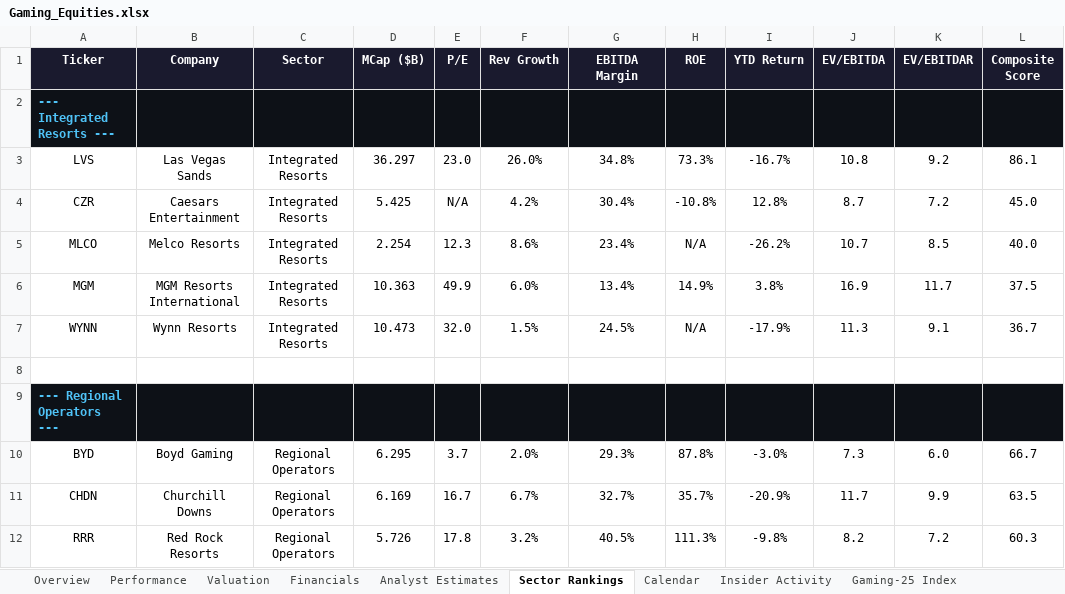
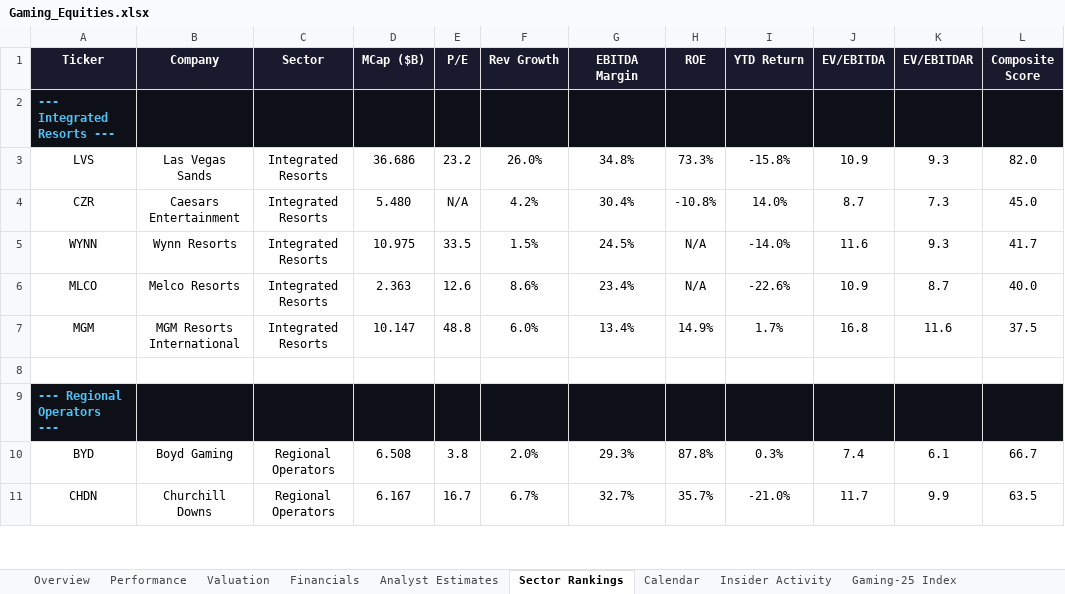
Before and after one commit to rdavidtooley-cpu/casino-gaming-intel, an Excel workbook: Gaming_Equities.xlsx, sheet Sector Rankings, drawn as a sheet; only a part is shown; values as stored, in another font and other column widths than the file's, no borders; removed rows and columns are numbered as before the commit, all else as after; the diff covers the shown part only; the diff names each change by its address in the sheet, - before the commit and + after, or states it on an @@ line.

```diff
--- a/Gaming_Equities.xlsx (sheet Sector Rankings)
+++ b/Gaming_Equities.xlsx (sheet Sector Rankings)
-D3 (MCap ($B)): 36.297
+D3 (MCap ($B)): 36.686
-E3 (P/E): 23.0
+E3 (P/E): 23.2
-I3 (YTD Return): -16.7%
+I3 (YTD Return): -15.8%
-J3 (EV/EBITDA): 10.8
+J3 (EV/EBITDA): 10.9
-K3 (EV/EBITDAR): 9.2
+K3 (EV/EBITDAR): 9.3
-L3 (Composite Score): 86.1
+L3 (Composite Score): 82.0
-D4 (MCap ($B)): 5.425
+D4 (MCap ($B)): 5.480
-I4 (YTD Return): 12.8%
+I4 (YTD Return): 14.0%
-K4 (EV/EBITDAR): 7.2
+K4 (EV/EBITDAR): 7.3
+row 5: WYNN | Wynn Resorts | Integrated Resorts | 10.975 | 33.5 | 1.5% | 24.5% | N/A | -14.0% | 11.6 | 9.3 | 41.7
-D6 (MCap ($B)): 2.254
+D6 (MCap ($B)): 2.363
-E6 (P/E): 12.3
+E6 (P/E): 12.6
-I6 (YTD Return): -26.2%
+I6 (YTD Return): -22.6%
-J6 (EV/EBITDA): 10.7
+J6 (EV/EBITDA): 10.9
-K6 (EV/EBITDAR): 8.5
+K6 (EV/EBITDAR): 8.7
-D7 (MCap ($B)): 10.363
+D7 (MCap ($B)): 10.147
-E7 (P/E): 49.9
+E7 (P/E): 48.8
-I7 (YTD Return): 3.8%
+I7 (YTD Return): 1.7%
-J7 (EV/EBITDA): 16.9
+J7 (EV/EBITDA): 16.8
-K7 (EV/EBITDAR): 11.7
+K7 (EV/EBITDAR): 11.6
-row 7: WYNN | Wynn Resorts | Integrated Resorts | 10.473 | 32.0 | 1.5% | 24.5% | N/A | -17.9% | 11.3 | 9.1 | 36.7
-D10 (MCap ($B)): 6.295
+D10 (MCap ($B)): 6.508
-E10 (P/E): 3.7
+E10 (P/E): 3.8
-I10 (YTD Return): -3.0%
+I10 (YTD Return): 0.3%
-J10 (EV/EBITDA): 7.3
+J10 (EV/EBITDA): 7.4
-K10 (EV/EBITDAR): 6.0
+K10 (EV/EBITDAR): 6.1
-D11 (MCap ($B)): 6.169
+D11 (MCap ($B)): 6.167
-I11 (YTD Return): -20.9%
+I11 (YTD Return): -21.0%
-row 12: RRR | Red Rock Resorts | Regional Operators | 5.726 | 17.8 | 3.2% | 40.5% | 111.3% | -9.8% | 8.2 | 7.2 | 60.3
```
Also changed, not shown: 1 added row and 60 edited cells elsewhere in this sheet, sheet Overview, sheet Performance, sheet Valuation, sheet Gaming-25 Index, sheet Analyst Estimates, sheet Insider Activity, 1 more sheet, 12 other files.
